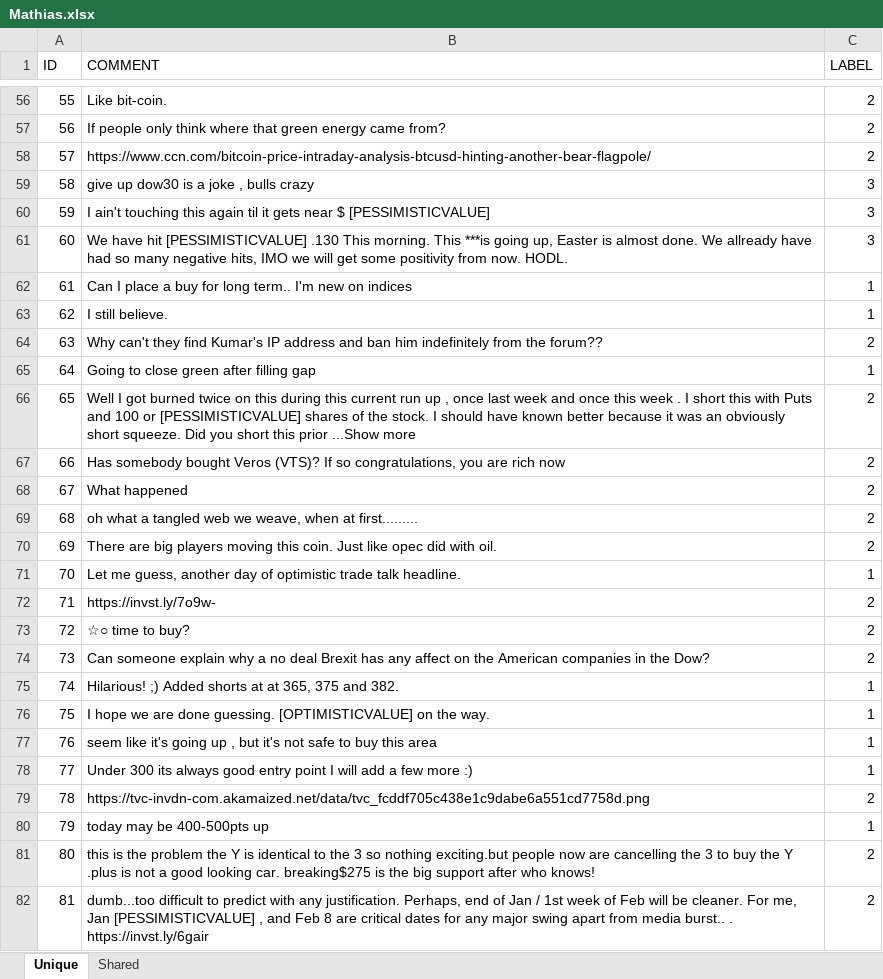
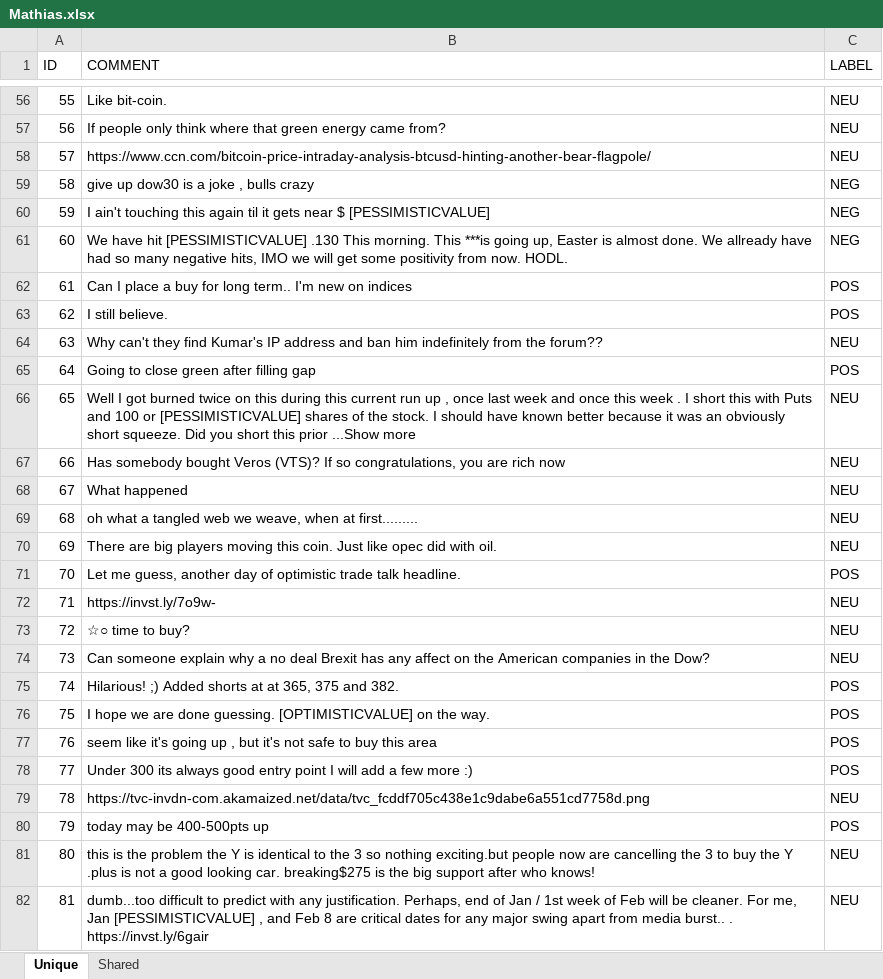
Before and after one commit to falkenovergaard/TA_Exam, an Excel workbook: data/labeled_data/Mathias.xlsx, sheet Unique, drawn as a sheet; only a part is shown, gaps mark what is left out; values as stored, in another font and other column widths than the file's, no borders; the diff covers the shown part only; the diff names each change by its address in the sheet, - before the commit and + after, or states it on an @@ line.

```diff
--- a/data/labeled_data/Mathias.xlsx (sheet Unique)
+++ b/data/labeled_data/Mathias.xlsx (sheet Unique)
-C56:C58 (LABEL): 2
+C56:C58 (LABEL): NEU
-C59:C61 (LABEL): 3
+C59:C61 (LABEL): NEG
-C62:C63 (LABEL): 1
+C62:C63 (LABEL): POS
-C64 (LABEL): 2
+C64 (LABEL): NEU
-C65 (LABEL): 1
+C65 (LABEL): POS
-C66:C70 (LABEL): 2
+C66:C70 (LABEL): NEU
-C71 (LABEL): 1
+C71 (LABEL): POS
-C72:C74 (LABEL): 2
+C72:C74 (LABEL): NEU
-C75:C78 (LABEL): 1
+C75:C78 (LABEL): POS
-C79 (LABEL): 2
+C79 (LABEL): NEU
-C80 (LABEL): 1
+C80 (LABEL): POS
-C81:C82 (LABEL): 2
+C81:C82 (LABEL): NEU
```
Also changed, not shown: 198 edited cells elsewhere in this sheet, 1 other file.
